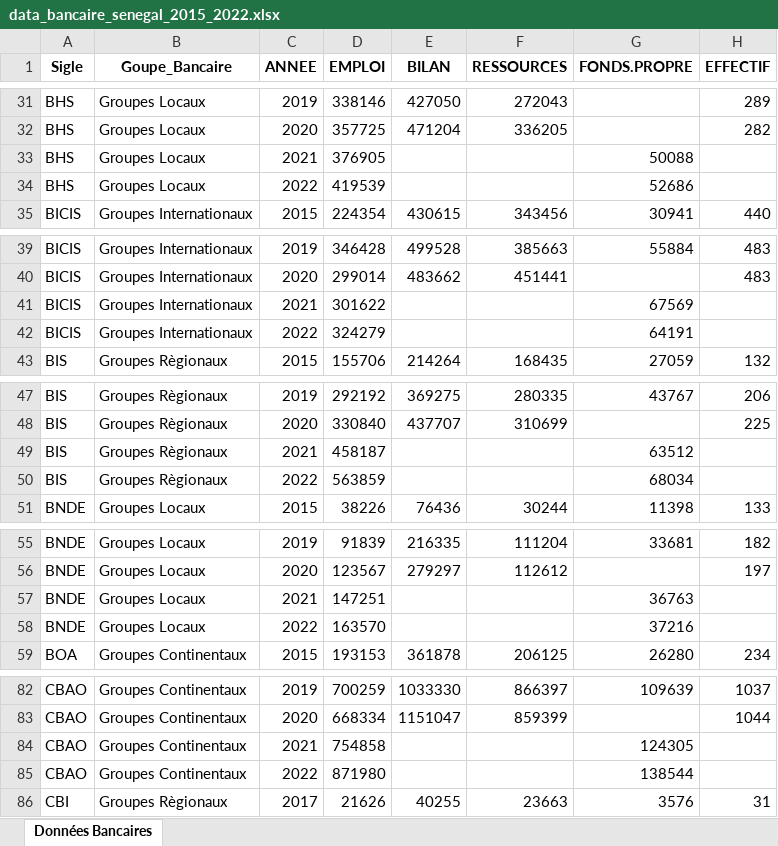
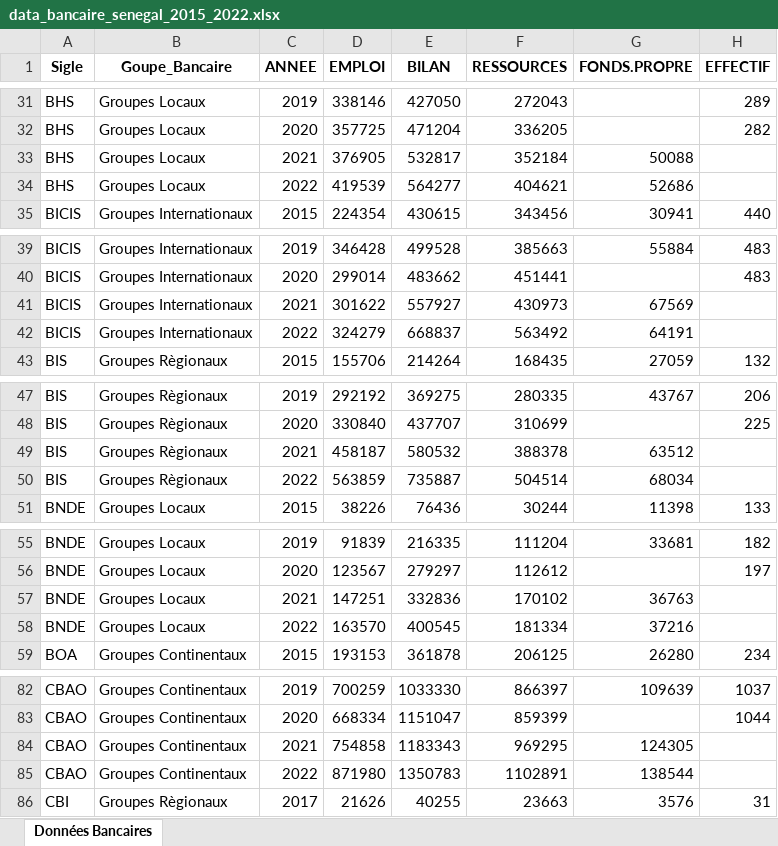
Before and after one commit to Mozart28/dataviz_secteur_financier_senegal, an Excel workbook: data/processed/data_bancaire_senegal_2015_2022.xlsx, sheet Données Bancaires, drawn as a sheet; only a part is shown, gaps mark what is left out; values as stored, in another font and other column widths than the file's, no borders; the diff covers the shown part only; the diff names each change by its address in the sheet, - before the commit and + after, or states it on an @@ line.

Commit message:
feat: auth login + animated home + extractor v9 BILAN fix

```diff
--- a/data/processed/data_bancaire_senegal_2015_2022.xlsx (sheet Données Bancaires)
+++ b/data/processed/data_bancaire_senegal_2015_2022.xlsx (sheet Données Bancaires)
-E33 (BILAN): (empty)
+E33 (BILAN): 532817
-F33 (RESSOURCES): (empty)
+F33 (RESSOURCES): 352184
-E34 (BILAN): (empty)
+E34 (BILAN): 564277
-F34 (RESSOURCES): (empty)
+F34 (RESSOURCES): 404621
-E41 (BILAN): (empty)
+E41 (BILAN): 557927
-F41 (RESSOURCES): (empty)
+F41 (RESSOURCES): 430973
-E42 (BILAN): (empty)
+E42 (BILAN): 668837
-F42 (RESSOURCES): (empty)
+F42 (RESSOURCES): 563492
-E49 (BILAN): (empty)
+E49 (BILAN): 580532
-F49 (RESSOURCES): (empty)
+F49 (RESSOURCES): 388378
-E50 (BILAN): (empty)
+E50 (BILAN): 735887
-F50 (RESSOURCES): (empty)
+F50 (RESSOURCES): 504514
-E57 (BILAN): (empty)
+E57 (BILAN): 332836
-F57 (RESSOURCES): (empty)
+F57 (RESSOURCES): 170102
-E58 (BILAN): (empty)
+E58 (BILAN): 400545
-F58 (RESSOURCES): (empty)
+F58 (RESSOURCES): 181334
-E84 (BILAN): (empty)
+E84 (BILAN): 1183343
-F84 (RESSOURCES): (empty)
+F84 (RESSOURCES): 969295
-E85 (BILAN): (empty)
+E85 (BILAN): 1350783
-F85 (RESSOURCES): (empty)
+F85 (RESSOURCES): 1102891
```
Also changed, not shown: 48 edited cells elsewhere in this sheet, 6 other files.
